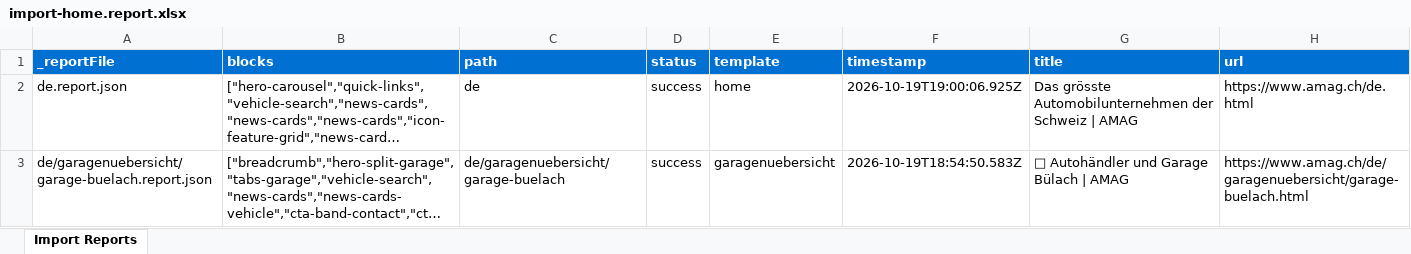
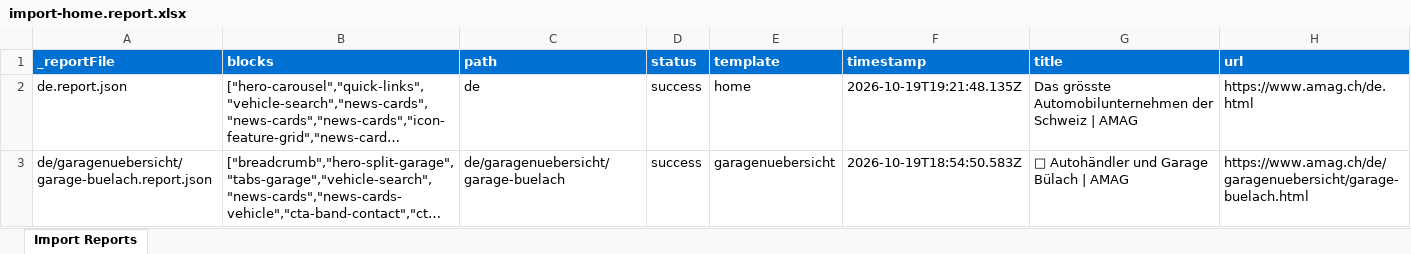
Before and after one commit to mtilburgadobe/aem-amag-demo, an Excel workbook: tools/importer/reports/import-home.report.xlsx, sheet Import Reports, drawn as a sheet; long unchanged cells end in …; values as stored, in another font and other column widths than the file's, no borders; the diff names each change by its address in the sheet, - before the commit and + after, or states it on an @@ line.

Commit message:
Update importer
Automated migration updates generated by Experience Modernization Agent.

Changed files: 5

```diff
--- a/tools/importer/reports/import-home.report.xlsx (sheet Import Reports)
+++ b/tools/importer/reports/import-home.report.xlsx (sheet Import Reports)
-F2 (timestamp): 2026-10-19T19:00:06.925Z
+F2 (timestamp): 2026-10-19T19:21:48.135Z
```
Also changed, not shown: tools/importer/reports/import-garagenuebersicht.report.xlsx, 3 other files.
